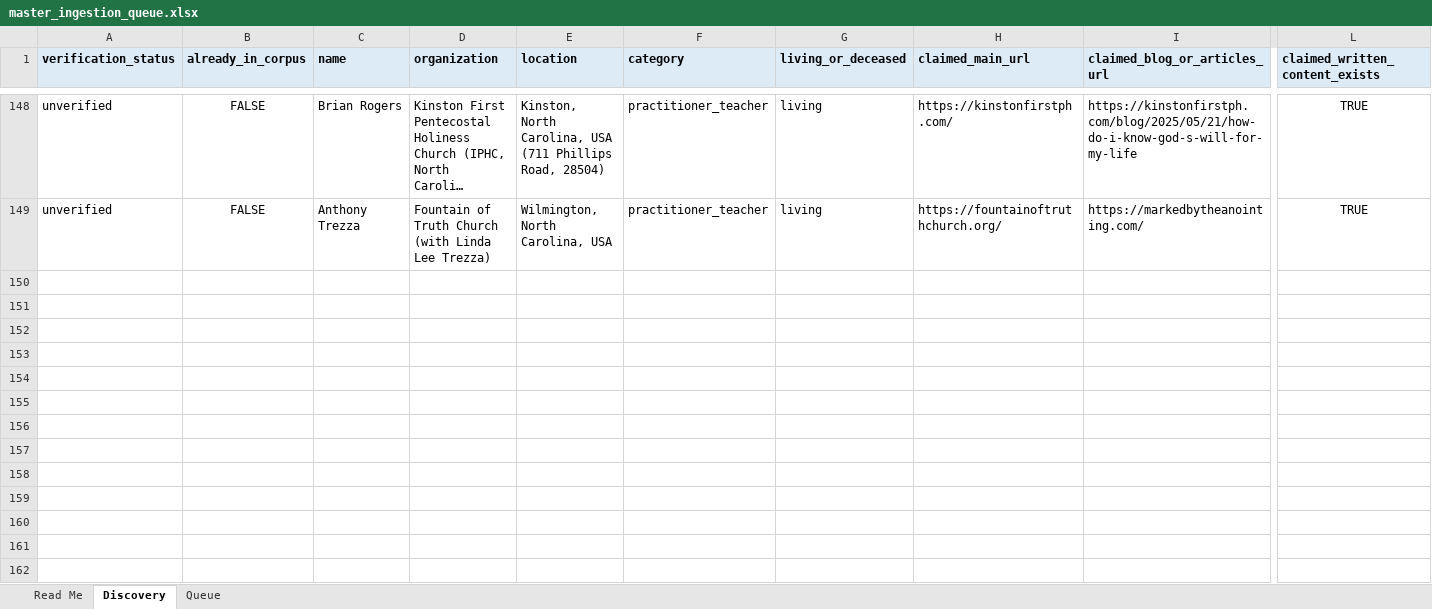
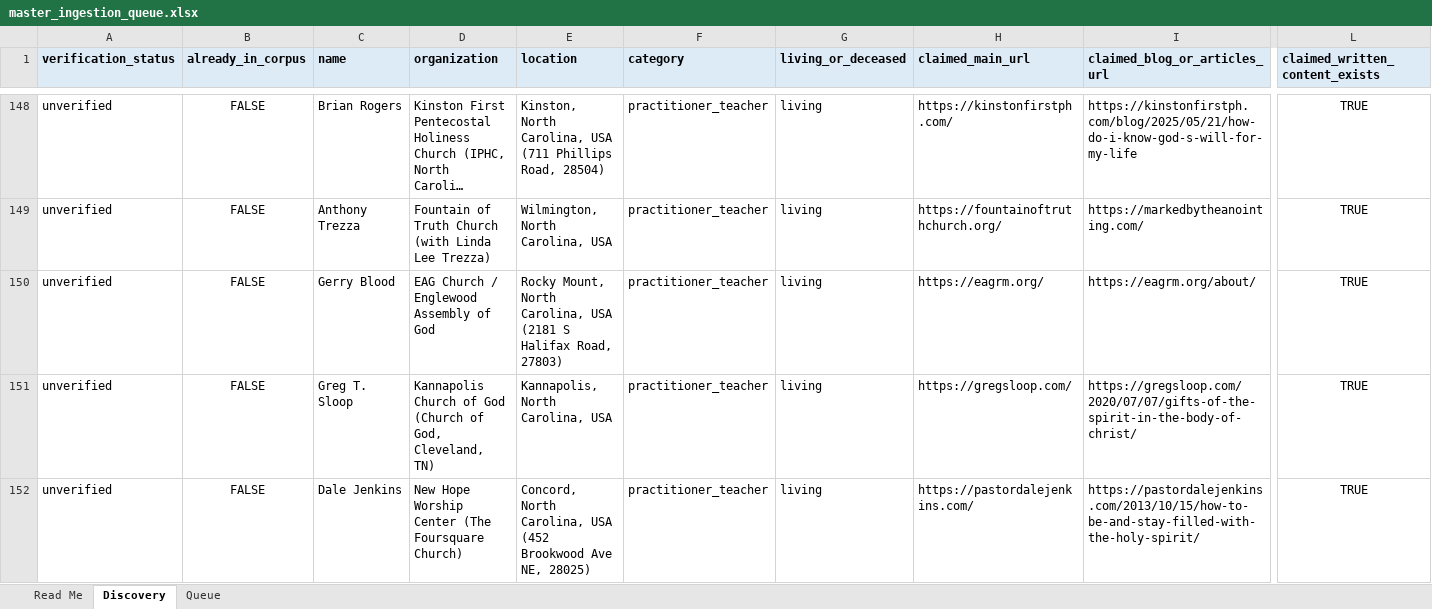
Before and after one commit to alxwhitley/new-wine, an Excel workbook: docs/ingestion/master_ingestion_queue.xlsx, sheet Discovery, drawn as a sheet; only a part is shown, gaps mark what is left out; long unchanged cells end in …; values as stored, in another font and other column widths than the file's, no borders; rows hold the shown columns only; the diff names each change by its address in the sheet, - before the commit and + after, or states it on an @@ line.

```diff
--- a/docs/ingestion/master_ingestion_queue.xlsx (sheet Discovery)
+++ b/docs/ingestion/master_ingestion_queue.xlsx (sheet Discovery)
+row 150: unverified | FALSE | Gerry Blood | EAG Church / Englewood Assembly of God | Rocky Mount, North Carolina, USA (2181 S Halifax Road, 27803) | practitioner_teacher | living | https://eagrm.org/ | https://eagrm.org/about/ | TRUE
+row 151: unverified | FALSE | Greg T. Sloop | Kannapolis Church of God (Church of God, Cleveland, TN) | Kannapolis, North Carolina, USA | practitioner_teacher | living | https://gregsloop.com/ | https://gregsloop.com/2020/07/07/gifts-of-the-spirit-in-the-body-of-christ/ | TRUE
+row 152: unverified | FALSE | Dale Jenkins | New Hope Worship Center (The Foursquare Church) | Concord, North Carolina, USA (452 Brookwood Ave NE, 28025) | practitioner_teacher | living | https://pastordalejenkins.com/ | https://pastordalejenkins.com/2013/10/15/how-to-be-and-stay-filled-with-the-holy-spirit/ | TRUE
```
